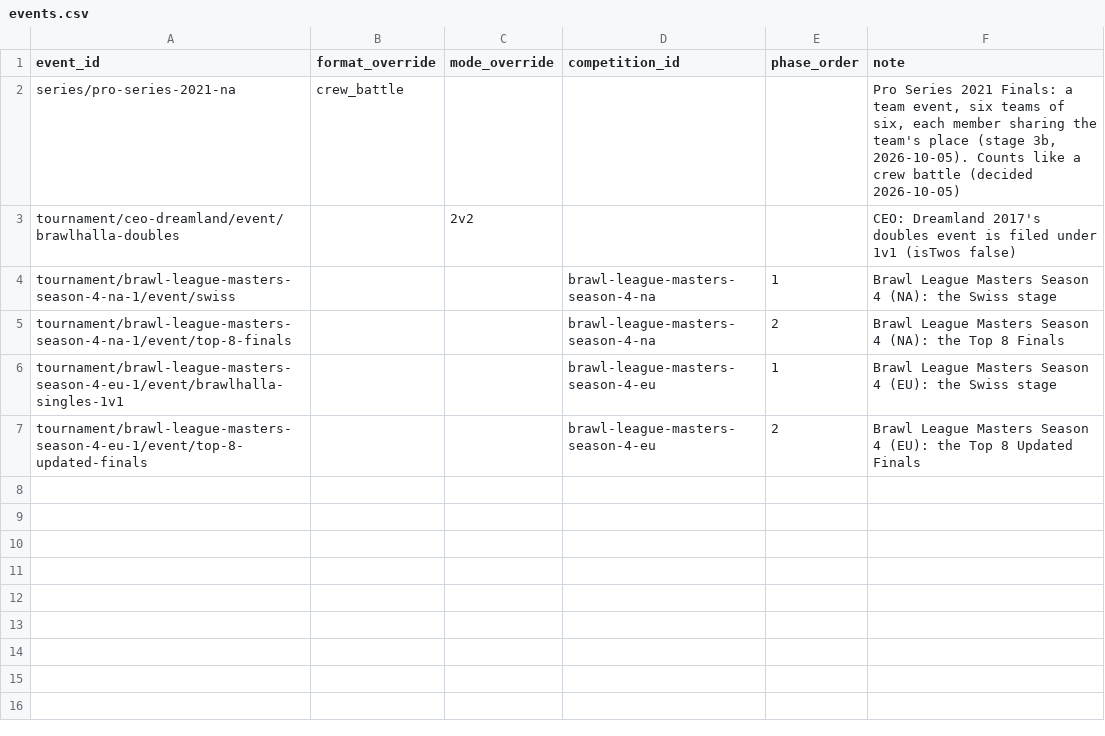
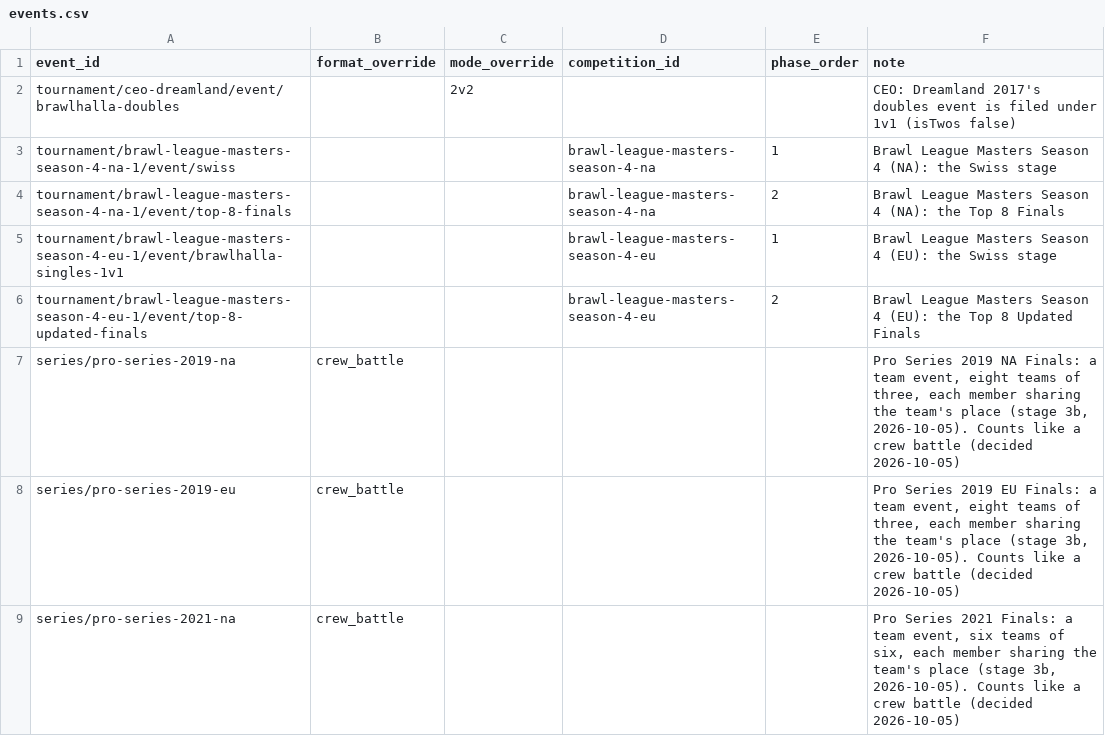
Before and after one commit to Raydish1/esports-analyst-agent, a CSV file: curation/events.csv, drawn as a sheet.

```diff
--- a/curation/events.csv
+++ b/curation/events.csv
@@ -1,3 +1,2 @@
 event_id,format_override,mode_override,competition_id,phase_order,note
-series/pro-series-2021-na,crew_battle,,,,"Pro Series 2021 Finals: a team event, six teams of six, each member sharing the team's place (stage 3b, 2026-10-05). Counts like a crew battle (decided 2026-10-05)"
 tournament/ceo-dreamland/event/brawlhalla-doubles,,2v2,,,CEO: Dreamland 2017's doubles event is filed under 1v1 (isTwos false)
@@ -7 +6,4 @@ tournament/brawl-league-masters-season-4-eu-1/event/brawlhalla-singles-1v1,,,bra
 tournament/brawl-league-masters-season-4-eu-1/event/top-8-updated-finals,,,brawl-league-masters-season-4-eu,2,Brawl League Masters Season 4 (EU): the Top 8 Updated Finals
+series/pro-series-2019-na,crew_battle,,,,"Pro Series 2019 NA Finals: a team event, eight teams of three, each member sharing the team's place (stage 3b, 2026-10-05). Counts like a crew battle (decided 2026-10-05)"
+series/pro-series-2019-eu,crew_battle,,,,"Pro Series 2019 EU Finals: a team event, eight teams of three, each member sharing the team's place (stage 3b, 2026-10-05). Counts like a crew battle (decided 2026-10-05)"
+series/pro-series-2021-na,crew_battle,,,,"Pro Series 2021 Finals: a team event, six teams of six, each member sharing the team's place (stage 3b, 2026-10-05). Counts like a crew battle (decided 2026-10-05)"
```
Also changed, not shown: 3 other files.
